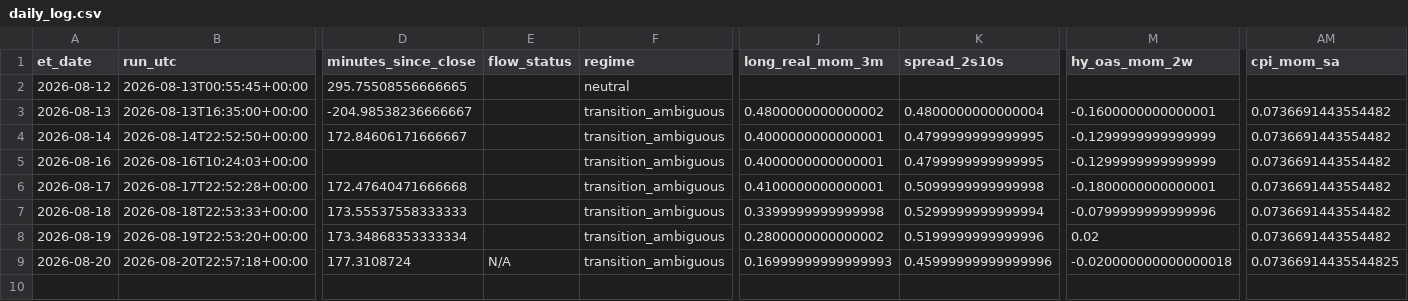
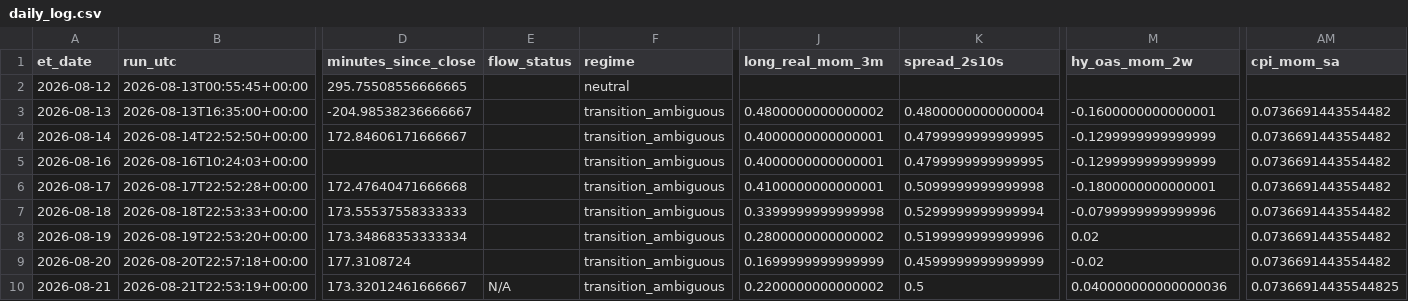
Before and after one commit to timothylundeen2008-web/Portfolio-Tracker, a CSV file: logs/daily_log.csv, drawn as a sheet; only a part is shown, gaps mark what is left out; rows hold the shown columns only; the diff names each change by its address in the sheet, - before the commit and + after, or states it on an @@ line.

```diff
--- a/logs/daily_log.csv
+++ b/logs/daily_log.csv
-E9 (flow_status): N/A
+E9 (flow_status): (empty)
-J9 (long_real_mom_3m): 0.16999999999999993
+J9 (long_real_mom_3m): 0.1699999999999999
-K9 (spread_2s10s): 0.45999999999999996
+K9 (spread_2s10s): 0.4599999999999999
-M9 (hy_oas_mom_2w): -0.020000000000000018
+M9 (hy_oas_mom_2w): -0.02
-AM9 (cpi_mom_sa): 0.07366914435544825
+AM9 (cpi_mom_sa): 0.0736691443554482
+row 10: 2026-08-21 | 2026-08-21T22:53:19+00:00 | 173.32012461666667 | N/A | transition_ambiguous | 0.2200000000000002 | 0.5 | 0.040000000000000036 | 0.07366914435544825
```
Also changed, not shown: 2 other files.
